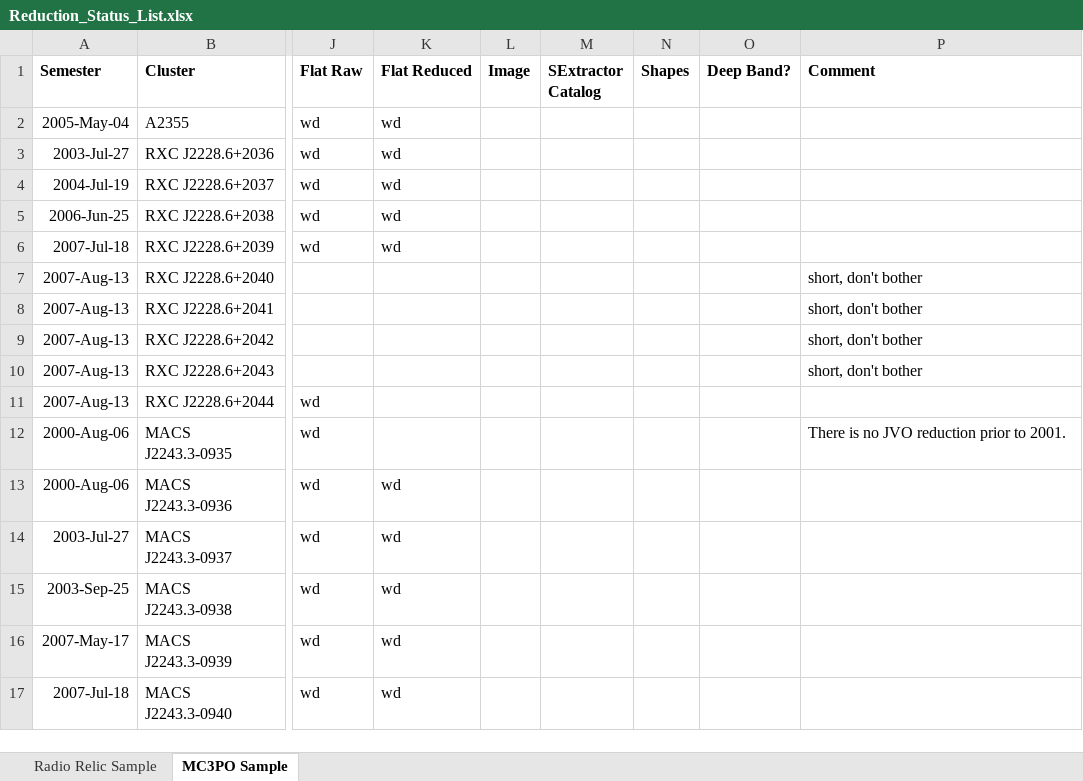
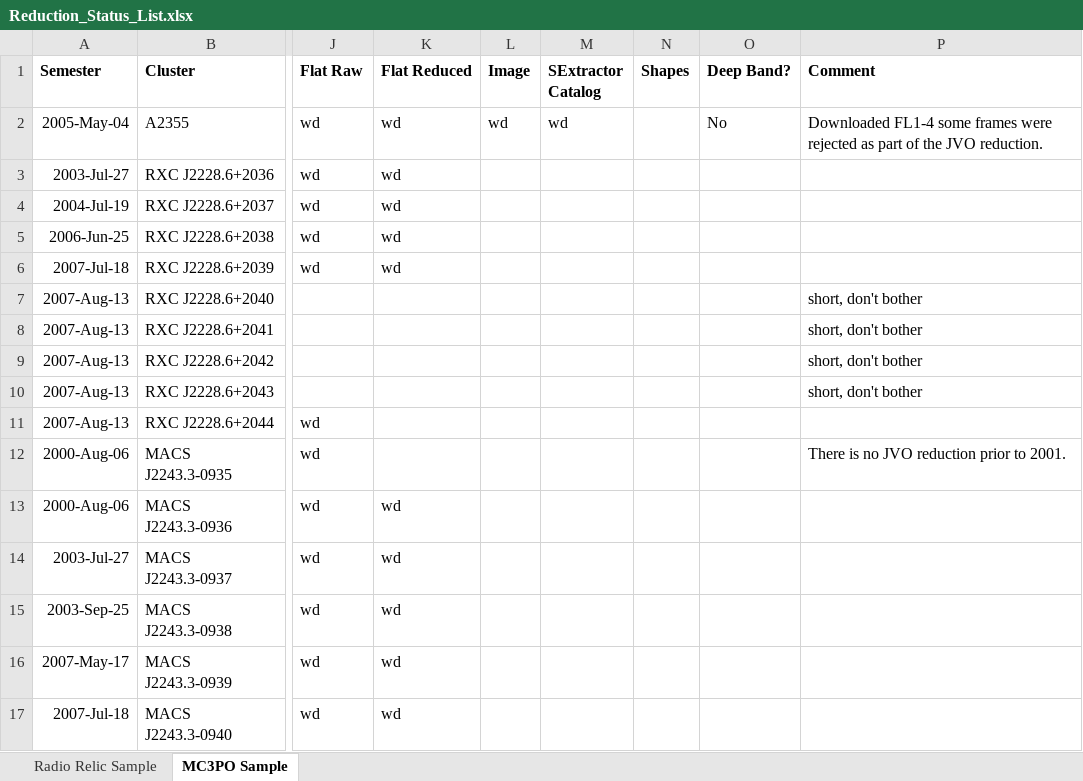
Before and after one commit to nrgolovich/SuprimeCam, an Excel workbook: Reduction Notes/Reduction_Status_List.xlsx, sheet MC3PO Sample, drawn as a sheet; only a part is shown, gaps mark what is left out; values as stored, in another font and other column widths than the file's, no borders; the diff names each change by its address in the sheet, - before the commit and + after, or states it on an @@ line.

Commit message:
finished a2355 archival reduction

```diff
--- a/Reduction Notes/Reduction_Status_List.xlsx (sheet MC3PO Sample)
+++ b/Reduction Notes/Reduction_Status_List.xlsx (sheet MC3PO Sample)
-L2 (Image): (empty)
+L2 (Image): wd
-M2 (SExtractor Catalog): (empty)
+M2 (SExtractor Catalog): wd
-O2 (Deep Band?): (empty)
+O2 (Deep Band?): No
-P2 (Comment): (empty)
+P2 (Comment): Downloaded FL1-4 some frames were rejected as part of the JVO reduction.
```
Also changed, not shown: 1 other file.
